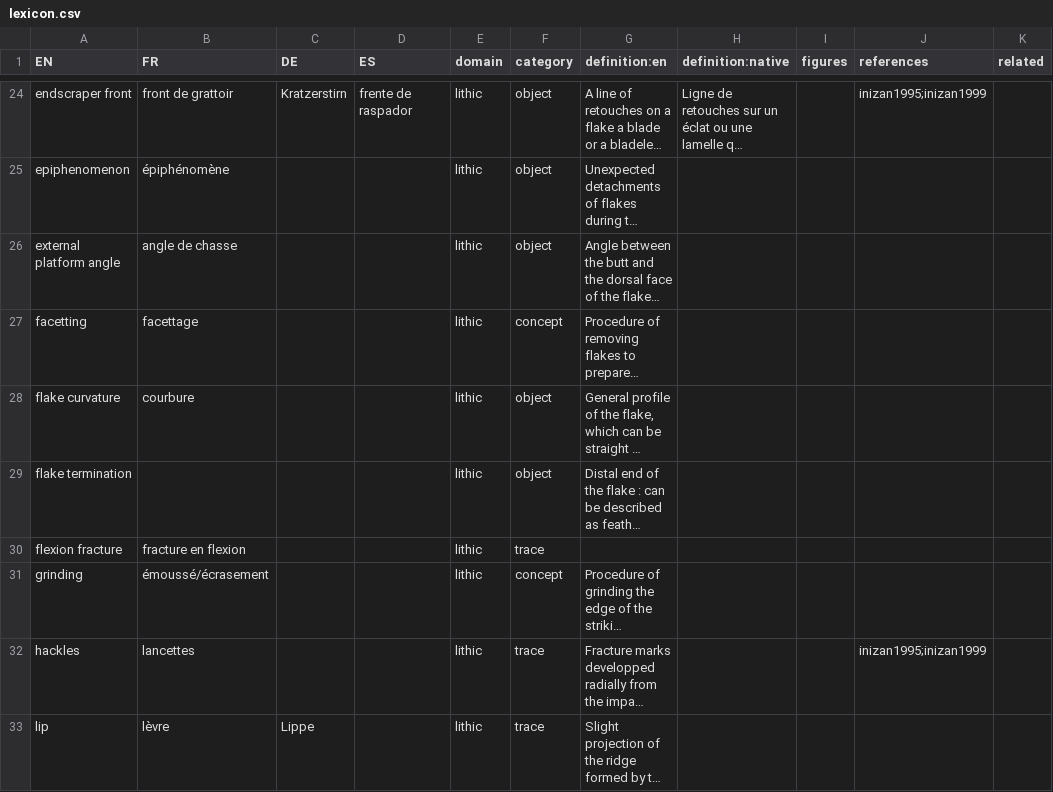
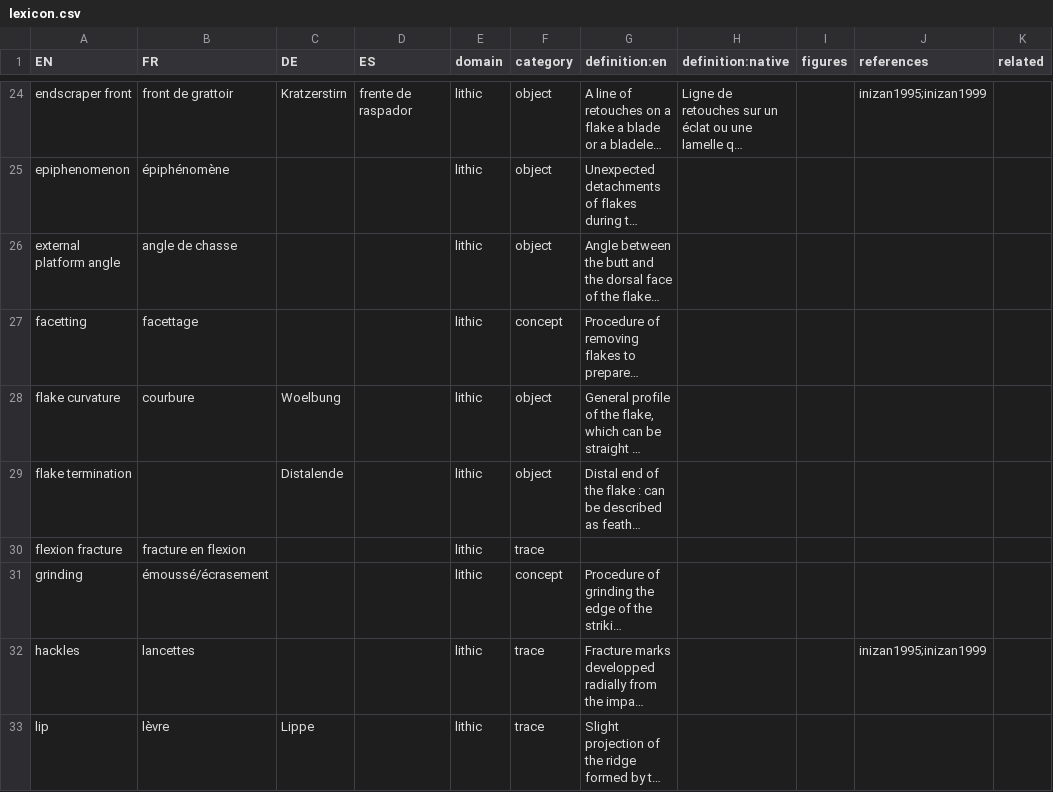
Before and after one commit to tupuni/lexicon, a CSV file: lexicon.csv, drawn as a sheet; only a part is shown, gaps mark what is left out; long unchanged cells end in …; the diff names each change by its address in the sheet, - before the commit and + after, or states it on an @@ line.

Commit message:
Update lexicon.csv

```diff
--- a/lexicon.csv
+++ b/lexicon.csv
-C28 (DE): (empty)
+C28 (DE): Woelbung
-C29 (DE): (empty)
+C29 (DE): Distalende
```
